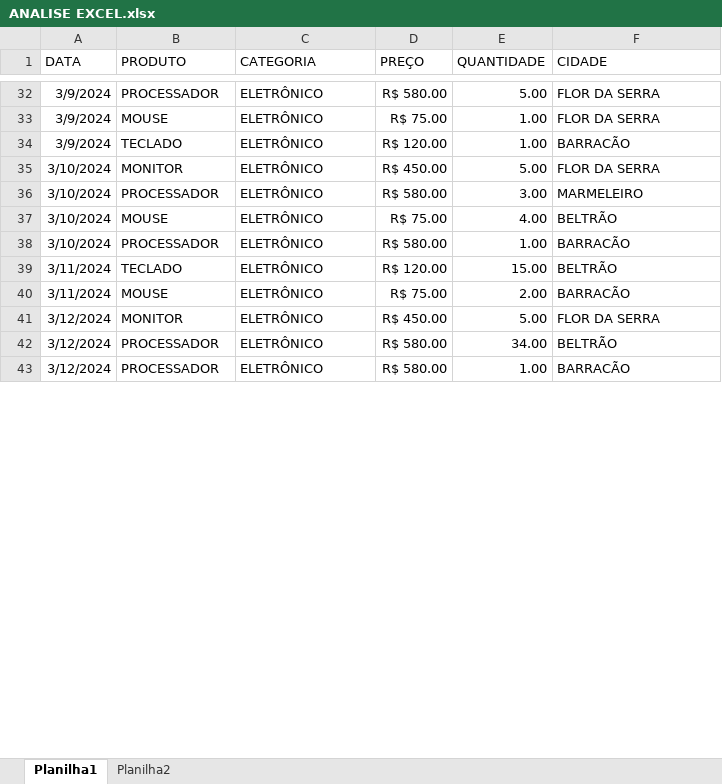
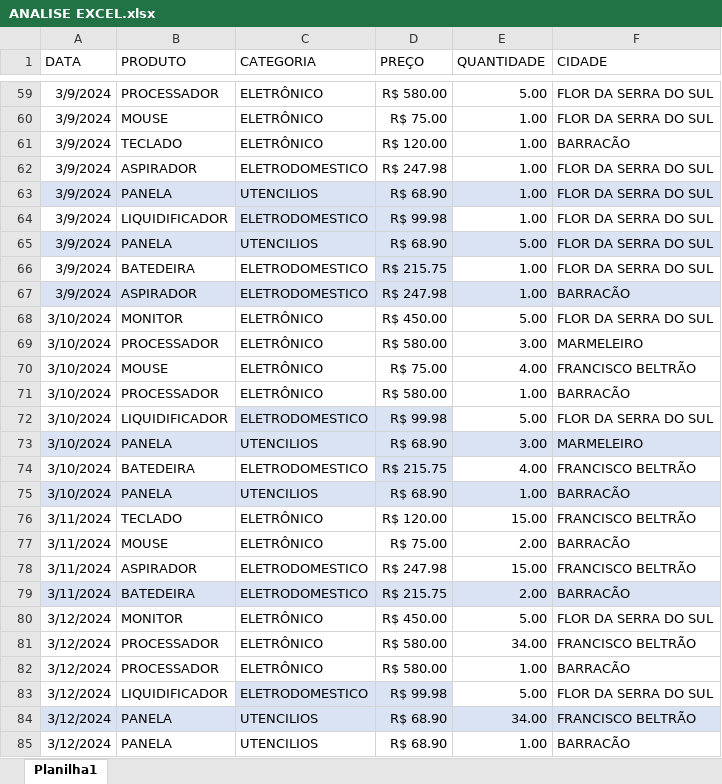
Before and after one commit to luisherkert123-hash/Analise-de-Vendas, an Excel workbook: ANALISE EXCEL.xlsx, sheet Planilha1, drawn as a sheet; only a part is shown, gaps mark what is left out; values as stored, in another font and other column widths than the file's, no borders; table styles not drawn; addresses are those after the commit; the diff covers the shown part only; the diff names each change by its address in the sheet, - before the commit and + after, or states it on an @@ line.

```diff
--- a/ANALISE EXCEL.xlsx (sheet Planilha1)
+++ b/ANALISE EXCEL.xlsx (sheet Planilha1)
-sheet tab: Planilha2
-F59:F60 (CIDADE): FLOR DA SERRA
+F59:F60 (CIDADE): FLOR DA SERRA DO SUL
+row 62: 3/9/2024 | ASPIRADOR | ELETRODOMESTICO | R$ 247.98 | 1.00 | FLOR DA SERRA DO SUL
+row 63: 3/9/2024 | PANELA | UTENCILIOS | R$ 68.90 | 1.00 | FLOR DA SERRA DO SUL
+row 64: 3/9/2024 | LIQUIDIFICADOR | ELETRODOMESTICO | R$ 99.98 | 1.00 | FLOR DA SERRA DO SUL
+row 65: 3/9/2024 | PANELA | UTENCILIOS | R$ 68.90 | 5.00 | FLOR DA SERRA DO SUL
+row 66: 3/9/2024 | BATEDEIRA | ELETRODOMESTICO | R$ 215.75 | 1.00 | FLOR DA SERRA DO SUL
+row 67: 3/9/2024 | ASPIRADOR | ELETRODOMESTICO | R$ 247.98 | 1.00 | BARRACÃO
-F68 (CIDADE): FLOR DA SERRA
+F68 (CIDADE): FLOR DA SERRA DO SUL
-F70 (CIDADE): BELTRÃO
+F70 (CIDADE): FRANCISCO BELTRÃO
+row 72: 3/10/2024 | LIQUIDIFICADOR | ELETRODOMESTICO | R$ 99.98 | 5.00 | FLOR DA SERRA DO SUL
+row 73: 3/10/2024 | PANELA | UTENCILIOS | R$ 68.90 | 3.00 | MARMELEIRO
+row 74: 3/10/2024 | BATEDEIRA | ELETRODOMESTICO | R$ 215.75 | 4.00 | FRANCISCO BELTRÃO
+row 75: 3/10/2024 | PANELA | UTENCILIOS | R$ 68.90 | 1.00 | BARRACÃO
-F76 (CIDADE): BELTRÃO
+F76 (CIDADE): FRANCISCO BELTRÃO
+row 78: 3/11/2024 | ASPIRADOR | ELETRODOMESTICO | R$ 247.98 | 15.00 | FRANCISCO BELTRÃO
+row 79: 3/11/2024 | BATEDEIRA | ELETRODOMESTICO | R$ 215.75 | 2.00 | BARRACÃO
-F80 (CIDADE): FLOR DA SERRA
+F80 (CIDADE): FLOR DA SERRA DO SUL
-F81 (CIDADE): BELTRÃO
+F81 (CIDADE): FRANCISCO BELTRÃO
+row 83: 3/12/2024 | LIQUIDIFICADOR | ELETRODOMESTICO | R$ 99.98 | 5.00 | FLOR DA SERRA DO SUL
+row 84: 3/12/2024 | PANELA | UTENCILIOS | R$ 68.90 | 34.00 | FRANCISCO BELTRÃO
+row 85: 3/12/2024 | PANELA | UTENCILIOS | R$ 68.90 | 1.00 | BARRACÃO
```
Also changed, not shown: 80 added rows, 1 removed row and 43 edited cells elsewhere in this sheet, 1 other file.
